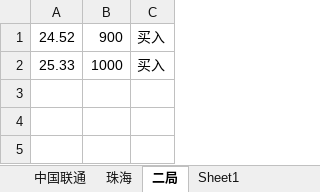
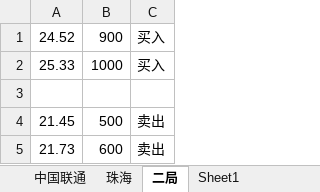
Before and after one commit to runningship/npl, an Excel workbook: caopan.xlsx, sheet 二局, drawn as a sheet; values as stored, in another font and other column widths than the file's, no borders; the diff names each change by its address in the sheet, - before the commit and + after, or states it on an @@ line.

```diff
--- a/caopan.xlsx (sheet 二局)
+++ b/caopan.xlsx (sheet 二局)
+row 3: (empty)
+row 4: 21.45 | 500 | 卖出
+row 5: 21.73 | 600 | 卖出
```
Also changed, not shown: sheet 珠海, sheet 中国联通, 1 other file.
